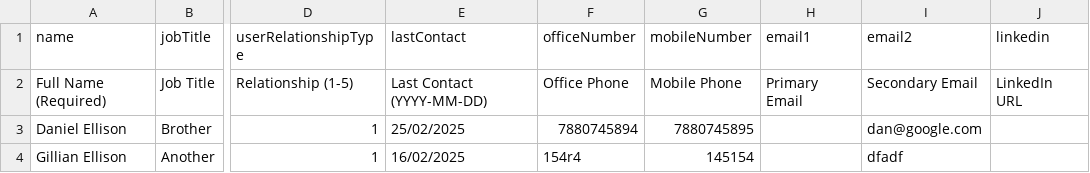
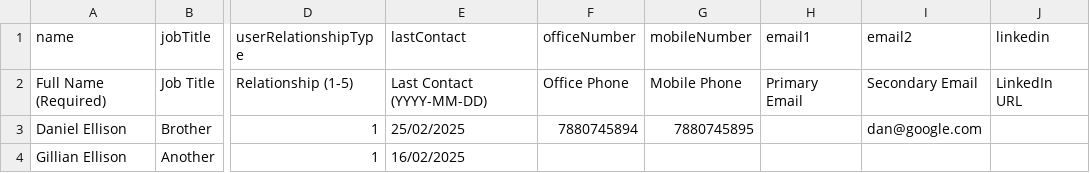
Before and after one commit to Stu255/SocialGraphWestminsterVillage, a CSV file: attached_assets/contacts_template.csv, drawn as a sheet; only a part is shown, gaps mark what is left out; the diff names each change by its address in the sheet, - before the commit and + after, or states it on an @@ line.

Commit message:
Agent query: Please try uploading the CSV file again and check if Gillian Ellison's record is added to the database.
Fix: Improve CSV import to handle missing phone numbers and enhance error handling.

Screenshot: https://storage.googleapis.com/screenshot-production-us-central1/cf932074-8621-41fb-b934-82a5491fb56a/af5127bc-8410-47ff-b22c-5a7afcd58c4b.jpg

```diff
--- a/attached_assets/contacts_template.csv
+++ b/attached_assets/contacts_template.csv
-F4 (officeNumber): 154r4
+F4 (officeNumber): (empty)
-G4 (mobileNumber): 145154
+G4 (mobileNumber): (empty)
-I4 (email2): dfadf
+I4 (email2): (empty)
```
Also changed, not shown: 1 other file.
